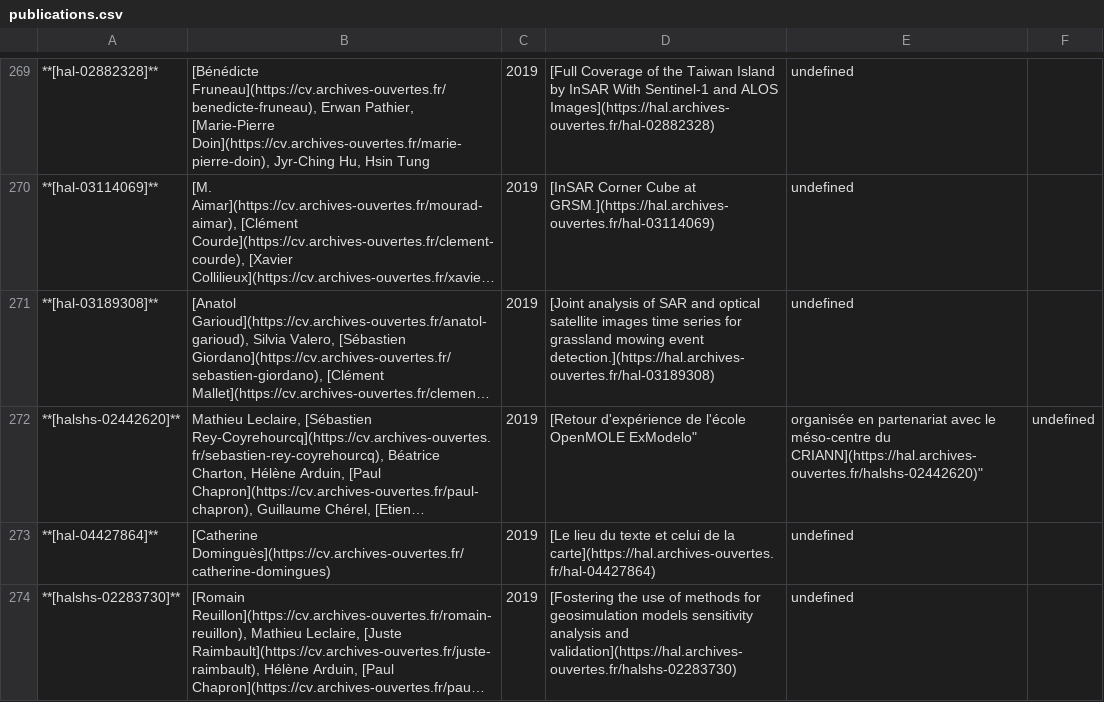
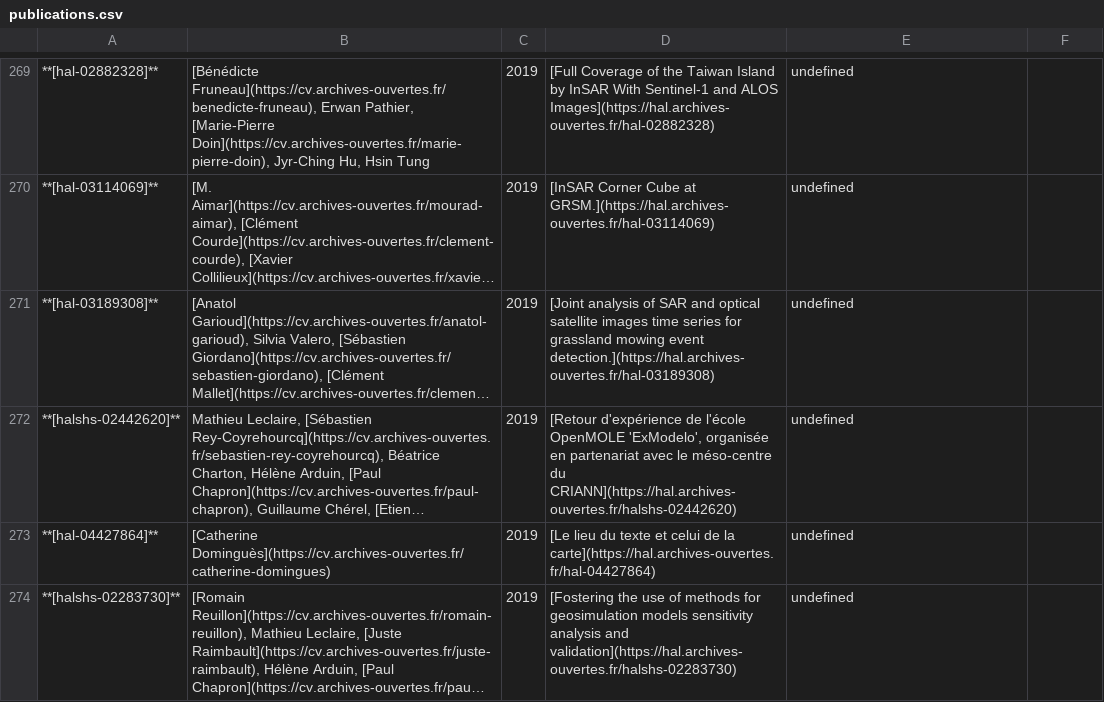
Before and after one commit to umrlastig/LASTIG_publications, a CSV file: publications.csv, drawn as a sheet; only a part is shown, gaps mark what is left out; long unchanged cells end in …; the diff names each change by its address in the sheet, - before the commit and + after, or states it on an @@ line.

```diff
--- a/publications.csv
+++ b/publications.csv
-D272: …l'école OpenMOLE ExModelo"
+D272: …l'école OpenMOLE 'ExModelo', organisée en partenariat avec le méso-centre du CRIANN](https://hal.archives-ouvertes.fr/halshs-02442620)
-E272: organisée en partenariat avec le méso-centre du CRIANN](https://hal.archives-ouvertes.fr/halshs-02442620)"
+E272: undefined
-F272: undefined
+F272: (empty)
```
Also changed, not shown: 3 other files.
